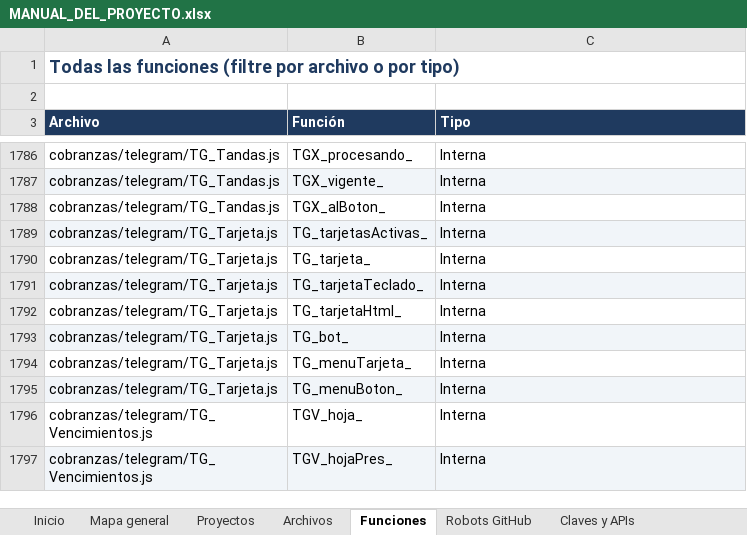
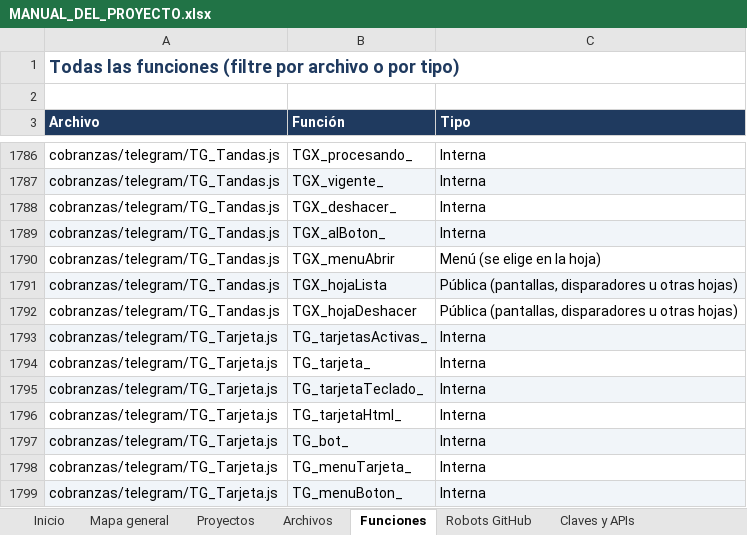
Before and after one commit to Aquivan/Claude, an Excel workbook: docs/MANUAL_DEL_PROYECTO.xlsx, sheet Funciones, drawn as a sheet; only a part is shown, gaps mark what is left out; the shorter side is filled out with more unchanged rows; values as stored, in another font and other column widths than the file's, no borders; addresses are those after the commit; the diff names each change by its address in the sheet, - before the commit and + after, or states it on an @@ line.

```diff
--- a/docs/MANUAL_DEL_PROYECTO.xlsx (sheet Funciones)
+++ b/docs/MANUAL_DEL_PROYECTO.xlsx (sheet Funciones)
+row 1788: cobranzas/telegram/TG_Tandas.js | TGX_deshacer_ | Interna
-A1789:C1789 fill: none
+A1789:C1789 fill: #F1F5F9
+row 1790: cobranzas/telegram/TG_Tandas.js | TGX_menuAbrir | Menú (se elige en la hoja)
+row 1791: cobranzas/telegram/TG_Tandas.js | TGX_hojaLista | Pública (pantallas, disparadores u otras hojas)
+row 1792: cobranzas/telegram/TG_Tandas.js | TGX_hojaDeshacer | Pública (pantallas, disparadores u otras hojas)
```
Also changed, not shown: sheet Archivos, sheet Menús, sheet Historial, sheet Inicio, 7 other files.
